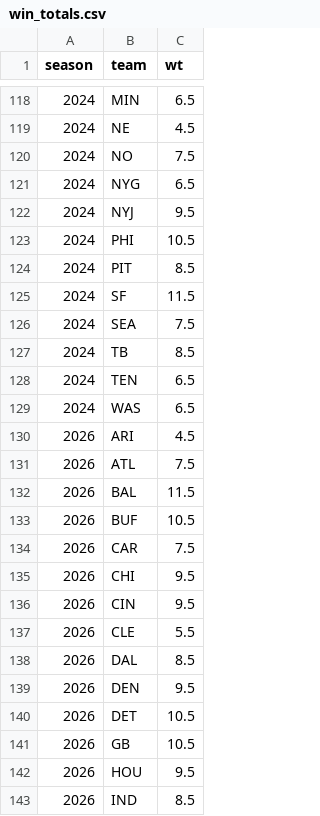
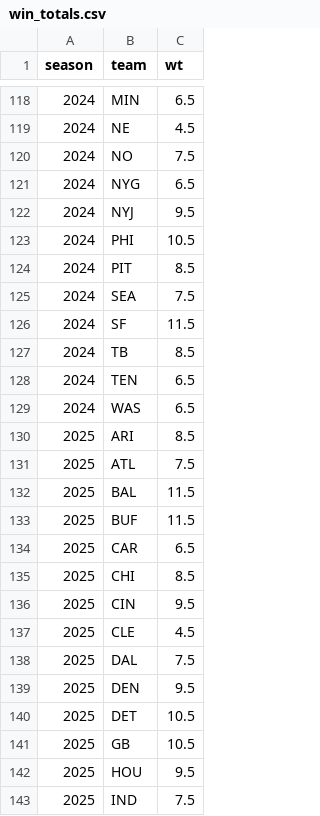
Before and after one commit to hunterespo17/nfl-fantasy-models, a CSV file: data/win_totals.csv, drawn as a sheet; only a part is shown, gaps mark what is left out; the shorter side is filled out with more unchanged rows; the diff covers the shown part only.

```diff
--- a/data/win_totals.csv
+++ b/data/win_totals.csv
@@ -124,4 +124,4 @@ season,team,wt
 2024,PIT,8.5
+2024,SEA,7.5
 2024,SF,11.5
-2024,SEA,7.5
 2024,TB,8.5
@@ -129 +129,15 @@ season,team,wt
 2024,WAS,6.5
+2025,ARI,8.5
+2025,ATL,7.5
+2025,BAL,11.5
+2025,BUF,11.5
+2025,CAR,6.5
+2025,CHI,8.5
+2025,CIN,9.5
+2025,CLE,4.5
+2025,DAL,7.5
+2025,DEN,9.5
+2025,DET,10.5
+2025,GB,10.5
+2025,HOU,9.5
+2025,IND,7.5
```
Also changed, not shown: 18 added rows and 16 moved rows elsewhere in this file, data/adp.csv, 13 other files.
